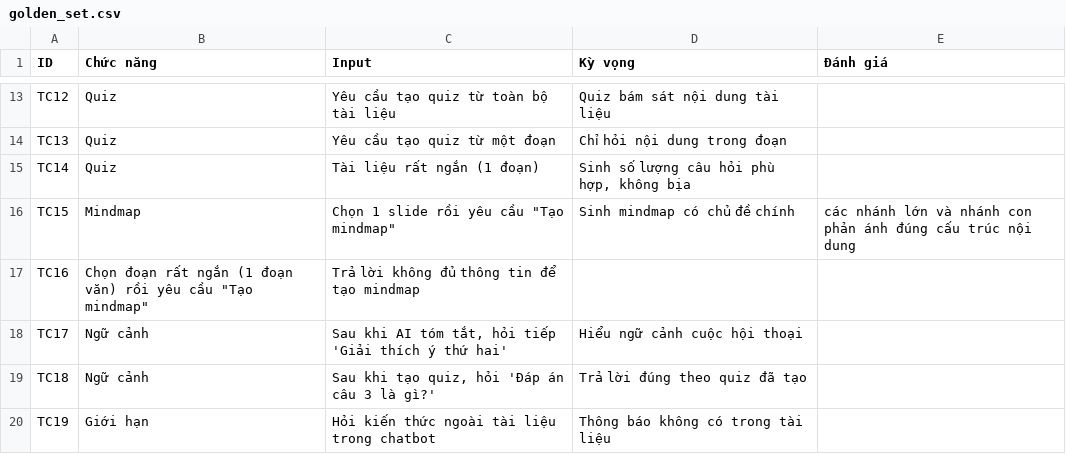
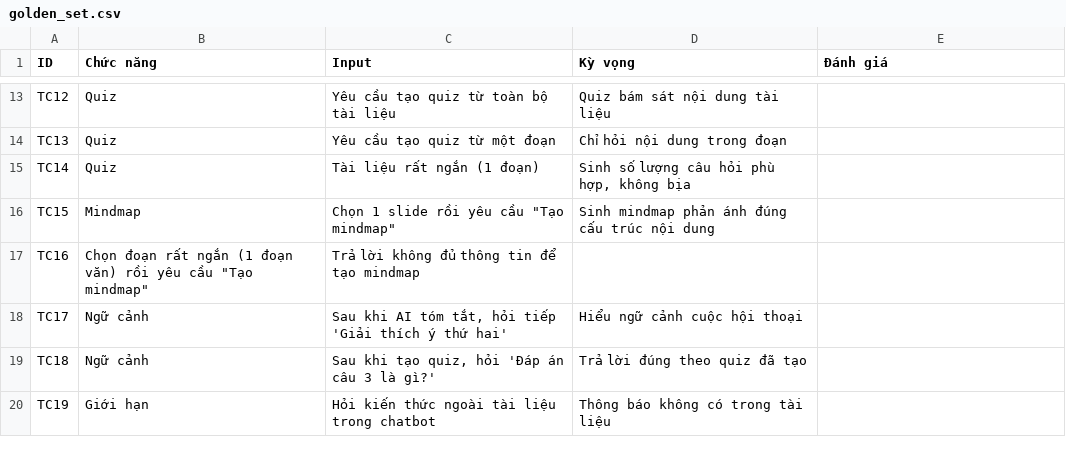
Before and after one commit to nayumiDEV/K4-hackathon-VipCyberLord-E403, a CSV file: eval/golden_set.csv, drawn as a sheet; only a part is shown, gaps mark what is left out.

Commit message:
update

```diff
--- a/eval/golden_set.csv
+++ b/eval/golden_set.csv
@@ -15,3 +15,3 @@ TC13,Quiz,Yêu cầu tạo quiz từ một đoạn,Chỉ hỏi nội dung trong
 TC14,Quiz,Tài liệu rất ngắn (1 đoạn),"Sinh số lượng câu hỏi phù hợp, không bịa",
-TC15,Mindmap,Chọn 1 slide rồi yêu cầu "Tạo mindmap",Sinh mindmap có chủ đề chính, các nhánh lớn và nhánh con phản ánh đúng cấu trúc nội dung,
+TC15,Mindmap,Chọn 1 slide rồi yêu cầu "Tạo mindmap",Sinh mindmap phản ánh đúng cấu trúc nội dung,
 TC16,Chọn đoạn rất ngắn (1 đoạn văn) rồi yêu cầu "Tạo mindmap",Trả lời không đủ thông tin để tạo mindmap,
```
